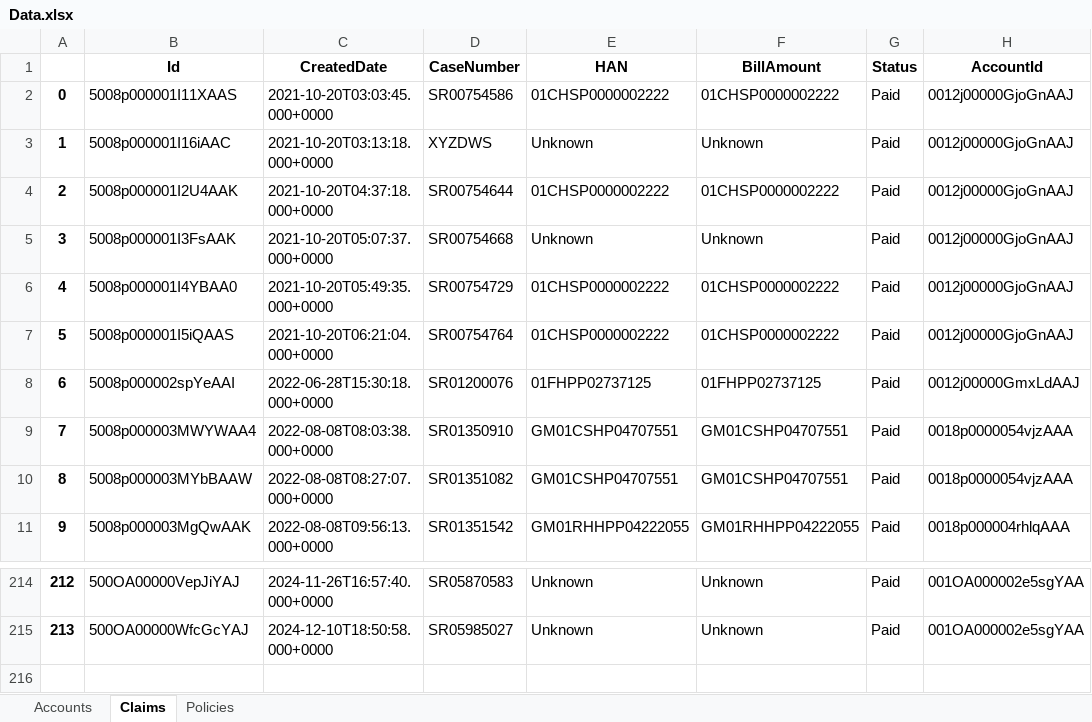
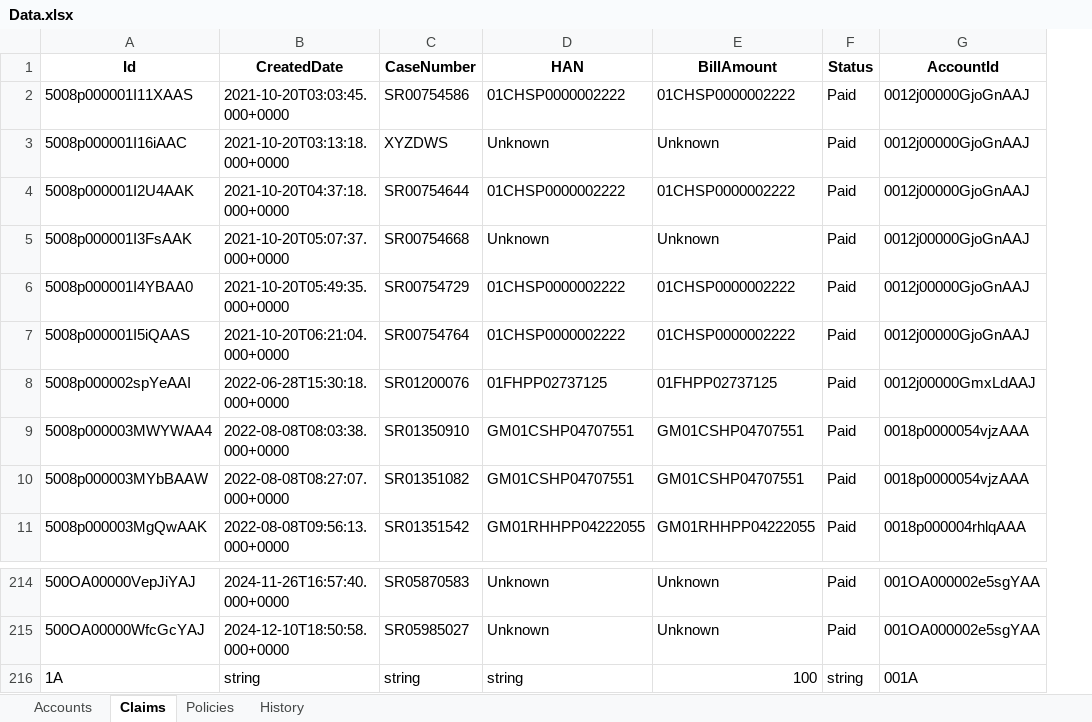
Before and after one commit to aarin13/FastAPiCustomerData, an Excel workbook: Data.xlsx, sheet Claims, drawn as a sheet; only a part is shown, gaps mark what is left out; values as stored, in another font and other column widths than the file's, no borders; removed rows and columns are numbered as before the commit, all else as after; the diff names each change by its address in the sheet, - before the commit and + after, or states it on an @@ line.

```diff
--- a/Data.xlsx (sheet Claims)
+++ b/Data.xlsx (sheet Claims)
+sheet tab: History
-column A, rows 2-11: 0 | 1 | 2 | 3 | 4 | 5 | 6 | 7 | 8 | 9; rows 214-215: 212 | 213
+row 216: 1A | string | string | string | 100 | string | 001A
```
Also changed, not shown: sheet Accounts, sheet Policies, 2 other files.
